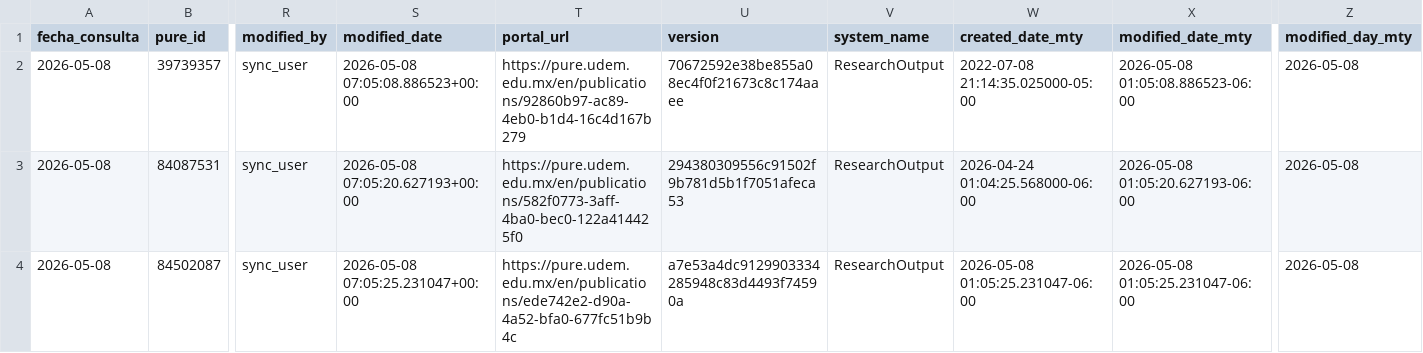
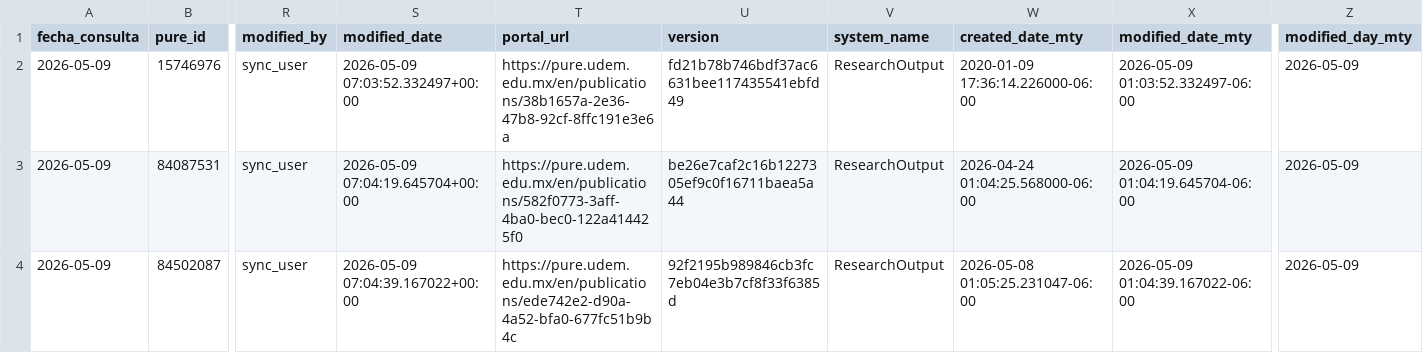
Before and after one commit to victorinox93/pure_daily, a CSV file: data/pure_modificados_hoy_con_autores.csv, drawn as a sheet; only a part is shown, gaps mark what is left out; removed rows and columns are numbered as before the commit, all else as after; rows hold the shown columns only; the diff names each change by its address in the sheet, - before the commit and + after, or states it on an @@ line.

```diff
--- a/data/pure_modificados_hoy_con_autores.csv
+++ b/data/pure_modificados_hoy_con_autores.csv
-row 2: 2026-05-08 | 39739357 | sync_user | 2026-05-08 07:05:08.886523+00:00 | https://pure.udem.edu.mx/en/publications/92860b97-ac89-4eb0-b1d4-16c4d167b279 | 70672592e38be855a08ec4f0f21673c8c174aaee | ResearchOutput | 2022-07-08 21:14:35.025000-05:00 | 2026-05-08 01:05:08.886523-06:00 | 2026-05-08
+row 2: 2026-05-09 | 15746976 | sync_user | 2026-05-09 07:03:52.332497+00:00 | https://pure.udem.edu.mx/en/publications/38b1657a-2e36-47b8-92cf-8ffc191e3e6a | fd21b78b746bdf37ac6631bee117435541ebfd49 | ResearchOutput | 2020-01-09 17:36:14.226000-06:00 | 2026-05-09 01:03:52.332497-06:00 | 2026-05-09
-A3:A4 (fecha_consulta): 2026-05-08
+A3:A4 (fecha_consulta): 2026-05-09
-S3 (modified_date): 2026-05-08 07:05:20.627193+00:00
+S3 (modified_date): 2026-05-09 07:04:19.645704+00:00
-U3 (version): 294380309556c91502f9b781d5b1f7051afeca53
+U3 (version): be26e7caf2c16b1227305ef9c0f16711baea5a44
-X3 (modified_date_mty): 2026-05-08 01:05:20.627193-06:00
+X3 (modified_date_mty): 2026-05-09 01:04:19.645704-06:00
-Z3:Z4 (modified_day_mty): 2026-05-08
+Z3:Z4 (modified_day_mty): 2026-05-09
-S4 (modified_date): 2026-05-08 07:05:25.231047+00:00
+S4 (modified_date): 2026-05-09 07:04:39.167022+00:00
-U4 (version): a7e53a4dc9129903334285948c83d4493f74590a
+U4 (version): 92f2195b989846cb3fc7eb04e3b7cf8f33f6385d
-X4 (modified_date_mty): 2026-05-08 01:05:25.231047-06:00
+X4 (modified_date_mty): 2026-05-09 01:04:39.167022-06:00
```
Also changed, not shown: data/pure_nuevos_hoy_con_autores.csv, data/pure_resumen_diario.csv, 1 other file.
